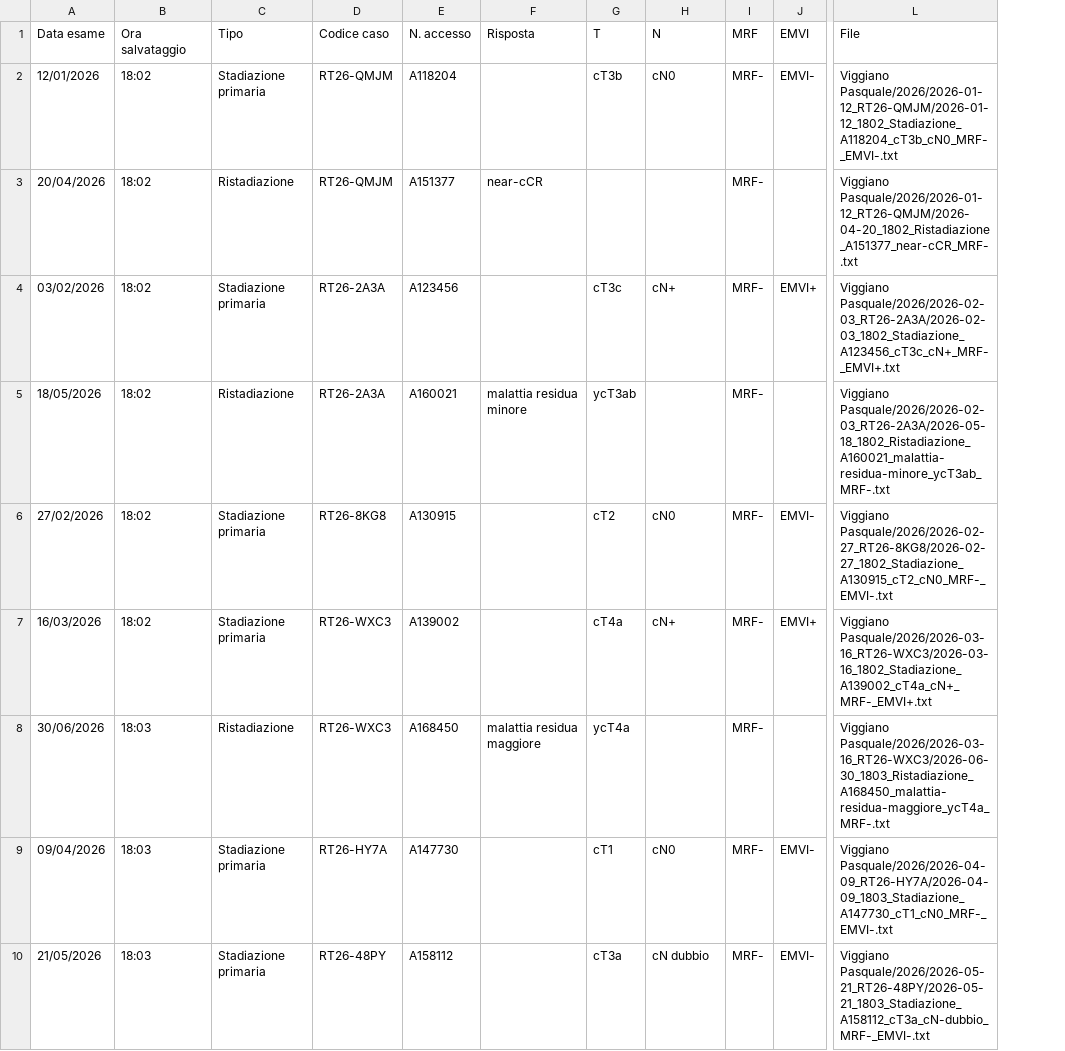
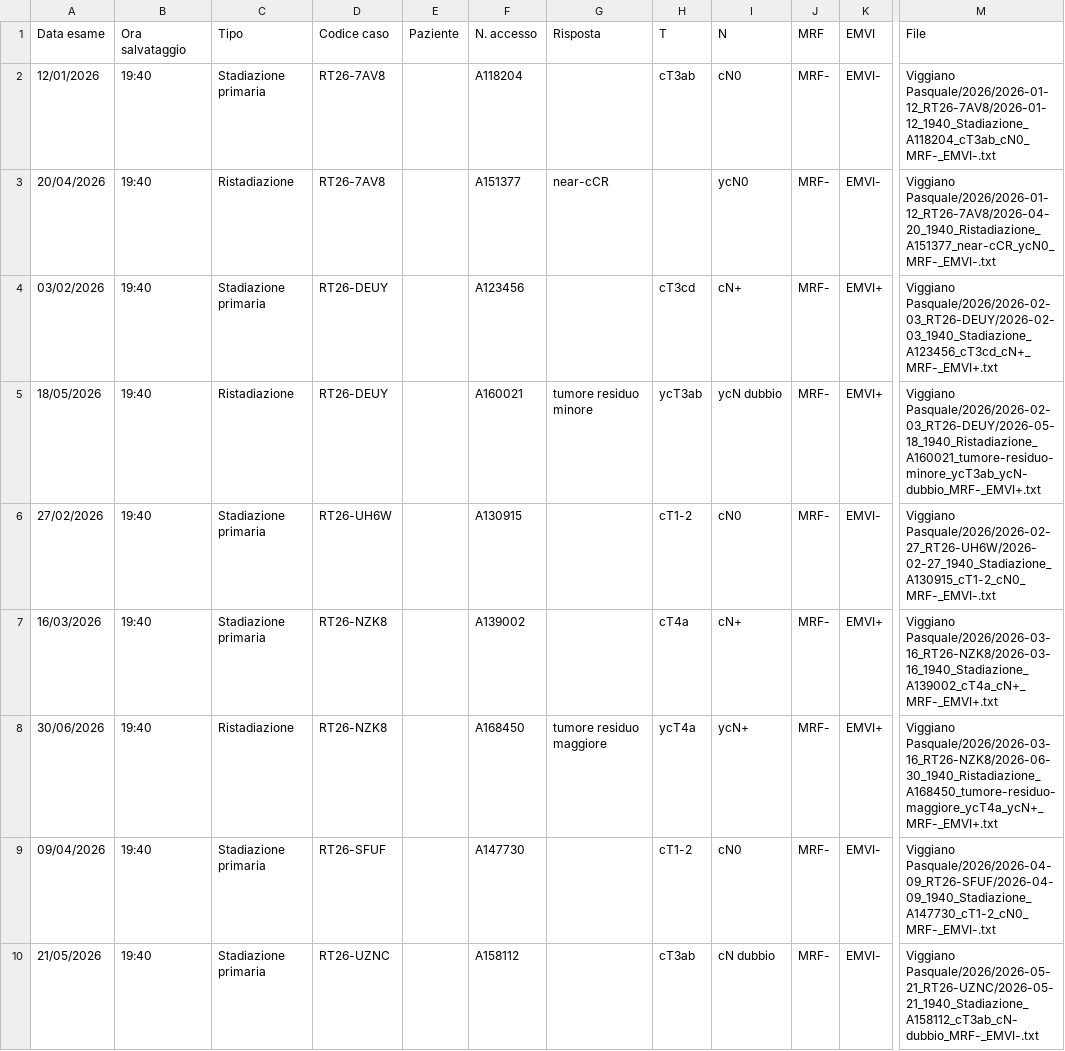
Before and after one commit to radios4ndbox-bot/Tool-beta-RM-Rectal, a CSV file: demo/dati/referti/Viggiano Pasquale/indice-referti.csv, drawn as a sheet; only a part is shown, gaps mark what is left out; addresses are those after the commit; the diff covers the shown part only; the diff names each change by its address in the sheet, - before the commit and + after, or states it on an @@ line.

```diff
--- a/demo/dati/referti/Viggiano Pasquale/indice-referti.csv
+++ b/demo/dati/referti/Viggiano Pasquale/indice-referti.csv
+column E (Paziente), empty
-B2:B7 (Ora salvataggio): 18:02
+B2:B7 (Ora salvataggio): 19:40
-D2:D3 (Codice caso): RT26-QMJM
+D2:D3 (Codice caso): RT26-7AV8
-H2 (T): cT3b
+H2 (T): cT3ab
-M2 (File): Viggiano Pasquale/2026/2026-01-12_RT26-QMJM/2026-01-12_1802_Stadiazione_A118204_cT3b_cN0_MRF-_EMVI-.txt
+M2 (File): Viggiano Pasquale/2026/2026-01-12_RT26-7AV8/2026-01-12_1940_Stadiazione_A118204_cT3ab_cN0_MRF-_EMVI-.txt
-I3 (N): (empty)
+I3 (N): ycN0
-K3 (EMVI): (empty)
+K3 (EMVI): EMVI-
-M3 (File): Viggiano Pasquale/2026/2026-01-12_RT26-QMJM/2026-04-20_1802_Ristadiazione_A151377_near-cCR_MRF-.txt
+M3 (File): Viggiano Pasquale/2026/2026-01-12_RT26-7AV8/2026-04-20_1940_Ristadiazione_A151377_near-cCR_ycN0_MRF-_EMVI-.txt
-D4:D5 (Codice caso): RT26-2A3A
+D4:D5 (Codice caso): RT26-DEUY
-H4 (T): cT3c
+H4 (T): cT3cd
-M4 (File): Viggiano Pasquale/2026/2026-02-03_RT26-2A3A/2026-02-03_1802_Stadiazione_A123456_cT3c_cN+_MRF-_EMVI+.txt
+M4 (File): Viggiano Pasquale/2026/2026-02-03_RT26-DEUY/2026-02-03_1940_Stadiazione_A123456_cT3cd_cN+_MRF-_EMVI+.txt
-G5 (Risposta): malattia residua minore
+G5 (Risposta): tumore residuo minore
-I5 (N): (empty)
+I5 (N): ycN dubbio
-K5 (EMVI): (empty)
+K5 (EMVI): EMVI+
-M5 (File): Viggiano Pasquale/2026/2026-02-03_RT26-2A3A/2026-05-18_1802_Ristadiazione_A160021_malattia-residua-minore_ycT3ab_MRF-.txt
+M5 (File): Viggiano Pasquale/2026/2026-02-03_RT26-DEUY/2026-05-18_1940_Ristadiazione_A160021_tumore-residuo-minore_ycT3ab_ycN-dubbio_MRF-_EMVI+.txt
-D6 (Codice caso): RT26-8KG8
+D6 (Codice caso): RT26-UH6W
-H6 (T): cT2
+H6 (T): cT1-2
-M6 (File): Viggiano Pasquale/2026/2026-02-27_RT26-8KG8/2026-02-27_1802_Stadiazione_A130915_cT2_cN0_MRF-_EMVI-.txt
+M6 (File): Viggiano Pasquale/2026/2026-02-27_RT26-UH6W/2026-02-27_1940_Stadiazione_A130915_cT1-2_cN0_MRF-_EMVI-.txt
-D7:D8 (Codice caso): RT26-WXC3
+D7:D8 (Codice caso): RT26-NZK8
-M7 (File): Viggiano Pasquale/2026/2026-03-16_RT26-WXC3/2026-03-16_1802_Stadiazione_A139002_cT4a_cN+_MRF-_EMVI+.txt
+M7 (File): Viggiano Pasquale/2026/2026-03-16_RT26-NZK8/2026-03-16_1940_Stadiazione_A139002_cT4a_cN+_MRF-_EMVI+.txt
-B8:B10 (Ora salvataggio): 18:03
+B8:B10 (Ora salvataggio): 19:40
-G8 (Risposta): malattia residua maggiore
+G8 (Risposta): tumore residuo maggiore
-I8 (N): (empty)
+I8 (N): ycN+
-K8 (EMVI): (empty)
+K8 (EMVI): EMVI+
-M8 (File): Viggiano Pasquale/2026/2026-03-16_RT26-WXC3/2026-06-30_1803_Ristadiazione_A168450_malattia-residua-maggiore_ycT4a_MRF-.txt
+M8 (File): Viggiano Pasquale/2026/2026-03-16_RT26-NZK8/2026-06-30_1940_Ristadiazione_A168450_tumore-residuo-maggiore_ycT4a_ycN+_MRF-_EMVI+.txt
-D9 (Codice caso): RT26-HY7A
+D9 (Codice caso): RT26-SFUF
-H9 (T): cT1
+H9 (T): cT1-2
-M9 (File): Viggiano Pasquale/2026/2026-04-09_RT26-HY7A/2026-04-09_1803_Stadiazione_A147730_cT1_cN0_MRF-_EMVI-.txt
+M9 (File): Viggiano Pasquale/2026/2026-04-09_RT26-SFUF/2026-04-09_1940_Stadiazione_A147730_cT1-2_cN0_MRF-_EMVI-.txt
-D10 (Codice caso): RT26-48PY
+D10 (Codice caso): RT26-UZNC
-H10 (T): cT3a
+H10 (T): cT3ab
-M10 (File): Viggiano Pasquale/2026/2026-05-21_RT26-48PY/2026-05-21_1803_Stadiazione_A158112_cT3a_cN-dubbio_MRF-_EMVI-.txt
+M10 (File): Viggiano Pasquale/2026/2026-05-21_RT26-UZNC/2026-05-21_1940_Stadiazione_A158112_cT3ab_cN-dubbio_MRF-_EMVI-.txt
```
Also changed, not shown: 23 edited cells elsewhere in this file, 51 other files.
